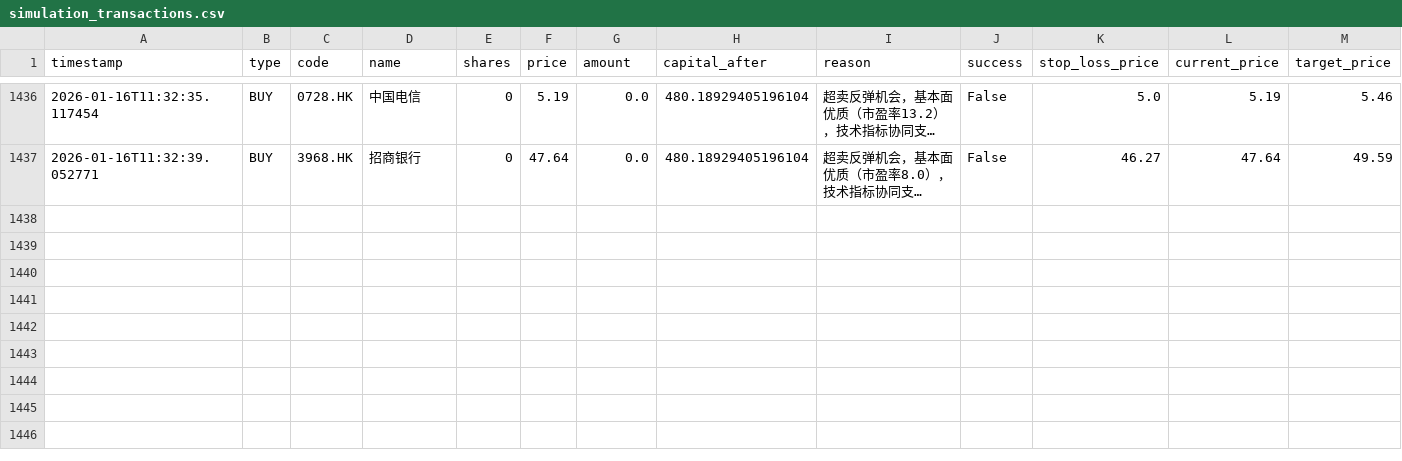
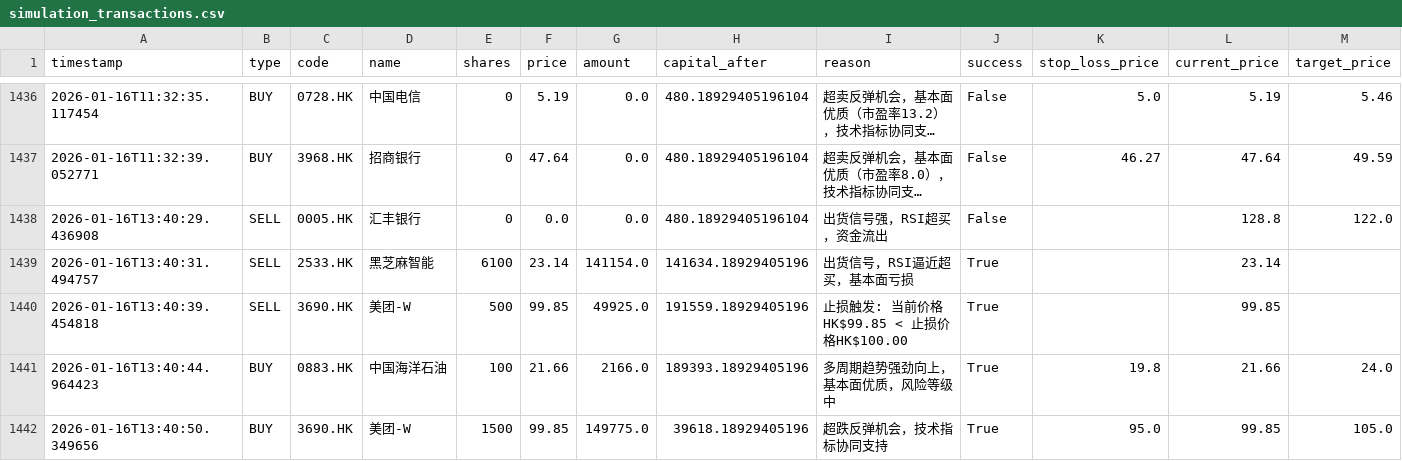
Before and after one commit to wonglaitung/fortune, a CSV file: data/simulation_transactions.csv, drawn as a sheet; only a part is shown, gaps mark what is left out; long unchanged cells end in …; rows hold the shown columns only; the diff names each change by its address in the sheet, - before the commit and + after, or states it on an @@ line.

```diff
--- a/data/simulation_transactions.csv
+++ b/data/simulation_transactions.csv
+row 1438: 2026-01-16T13:40:29.436908 | SELL | 0005.HK | 汇丰银行 | 0 | 0.0 | 0.0 | 480.18929405196104 | 出货信号强，RSI超买，资金流出 | False |  | 128.8 | 122.0
+row 1439: 2026-01-16T13:40:31.494757 | SELL | 2533.HK | 黑芝麻智能 | 6100 | 23.14 | 141154.0 | 141634.18929405196 | 出货信号，RSI逼近超买，基本面亏损 | True |  | 23.14
+row 1440: 2026-01-16T13:40:39.454818 | SELL | 3690.HK | 美团-W | 500 | 99.85 | 49925.0 | 191559.18929405196 | 止损触发: 当前价格HK$99.85 < 止损价格HK$100.00 | True |  | 99.85
+row 1441: 2026-01-16T13:40:44.964423 | BUY | 0883.HK | 中国海洋石油 | 100 | 21.66 | 2166.0 | 189393.18929405196 | 多周期趋势强劲向上，基本面优质，风险等级中 | True | 19.8 | 21.66 | 24.0
+row 1442: 2026-01-16T13:40:50.349656 | BUY | 3690.HK | 美团-W | 1500 | 99.85 | 149775.0 | 39618.18929405196 | 超跌反弹机会，技术指标协同支持 | True | 95.0 | 99.85 | 105.0
```
Also changed, not shown: data/simulation_portfolio.csv, 2 other files.
